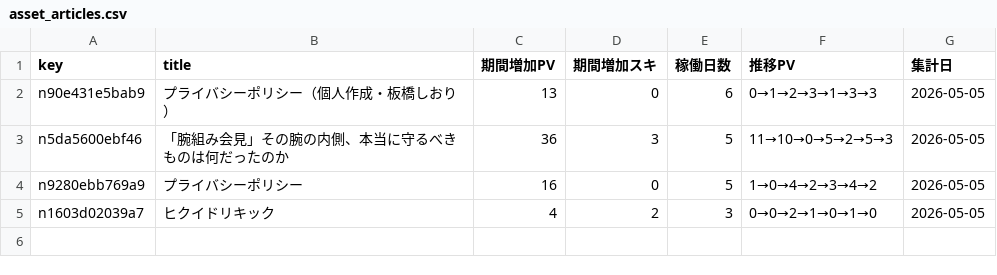
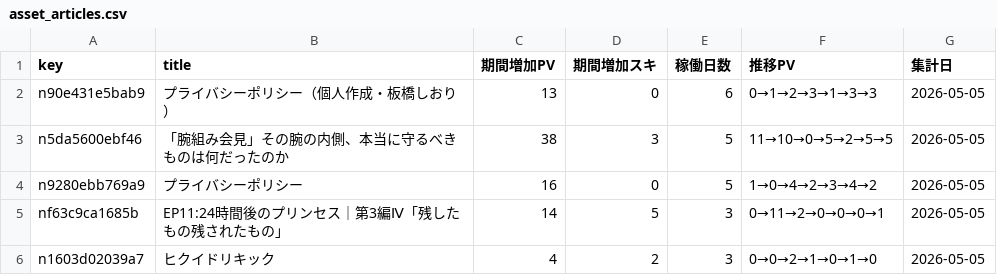
Before and after one commit to ganden0807-collab/note-stats-tracker, a CSV file: data/asset_articles.csv, drawn as a sheet.

```diff
--- a/data/asset_articles.csv
+++ b/data/asset_articles.csv
@@ -2,4 +2,5 @@ key,title,期間増加PV,期間増加スキ,稼働日数,推移PV,集計日
 n90e431e5bab9,プライバシーポリシー（個人作成・板橋しおり）,13,0,6,0→1→2→3→1→3→3,2026-05-05
-n5da5600ebf46,「腕組み会見」その腕の内側、本当に守るべきものは何だったのか,36,3,5,11→10→0→5→2→5→3,2026-05-05
+n5da5600ebf46,「腕組み会見」その腕の内側、本当に守るべきものは何だったのか,38,3,5,11→10→0→5→2→5→5,2026-05-05
 n9280ebb769a9,プライバシーポリシー,16,0,5,1→0→4→2→3→4→2,2026-05-05
+nf63c9ca1685b,EP11:24時間後のプリンセス｜第3編Ⅳ「残したもの残されたもの」,14,5,3,0→11→2→0→0→0→1,2026-05-05
 n1603d02039a7,ヒクイドリキック,4,2,3,0→0→2→1→0→1→0,2026-05-05
```
Also changed, not shown: data/articles.csv, data/daily_summary.csv, 2 other files.
